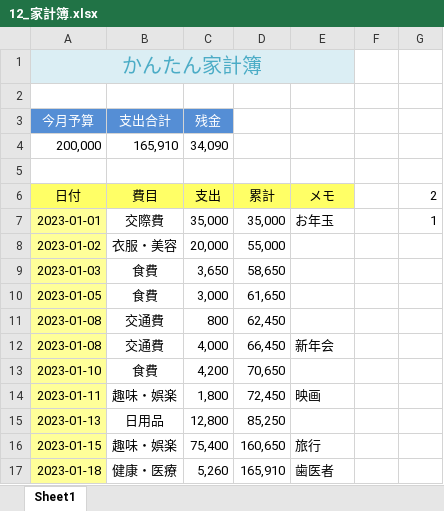
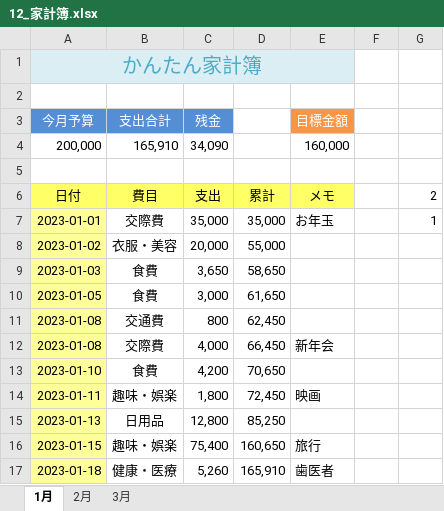
Before and after one commit to RyousukeOzutsumi/excel, an Excel workbook: 12_家計簿.xlsx, sheet 1月, drawn as a sheet; values as stored, in another font and other column widths than the file's, no borders; conditional formats not drawn; the diff names each change by its address in the sheet, - before the commit and + after, or states it on an @@ line.

```diff
--- a/12_家計簿.xlsx (sheet 1月)
+++ b/12_家計簿.xlsx (sheet 1月)
-sheet tab: Sheet1
+sheet tab: 1月
+sheet tab: 2月
+sheet tab: 3月
-E3: (empty)
+E3: 目標金額
-E3 fill: none
+E3 fill: #F79646
-E4 (目標金額): (empty)
+E4 (目標金額): 160,000
-B12 (支出合計): 交通費
+B12 (支出合計): 交際費
```
